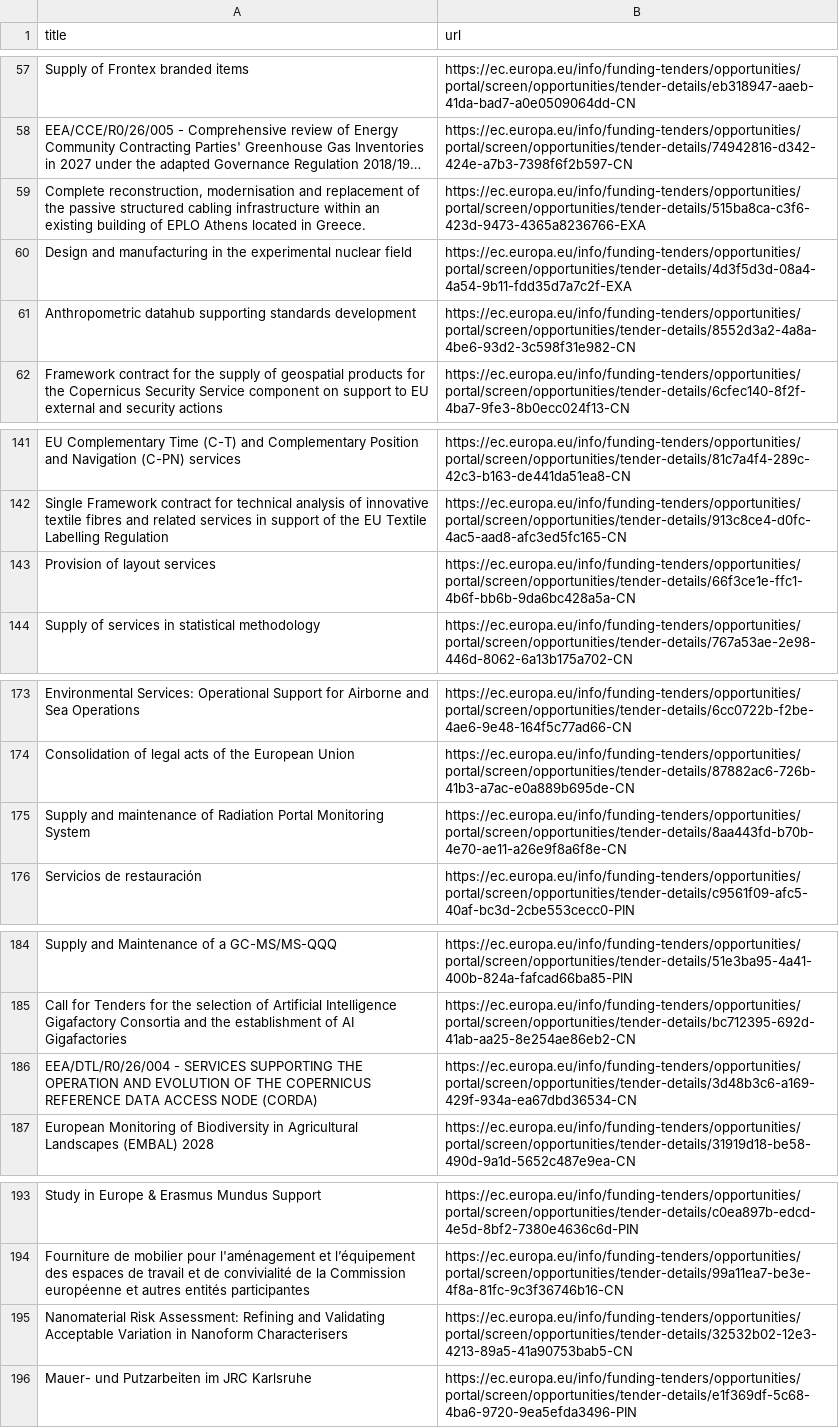
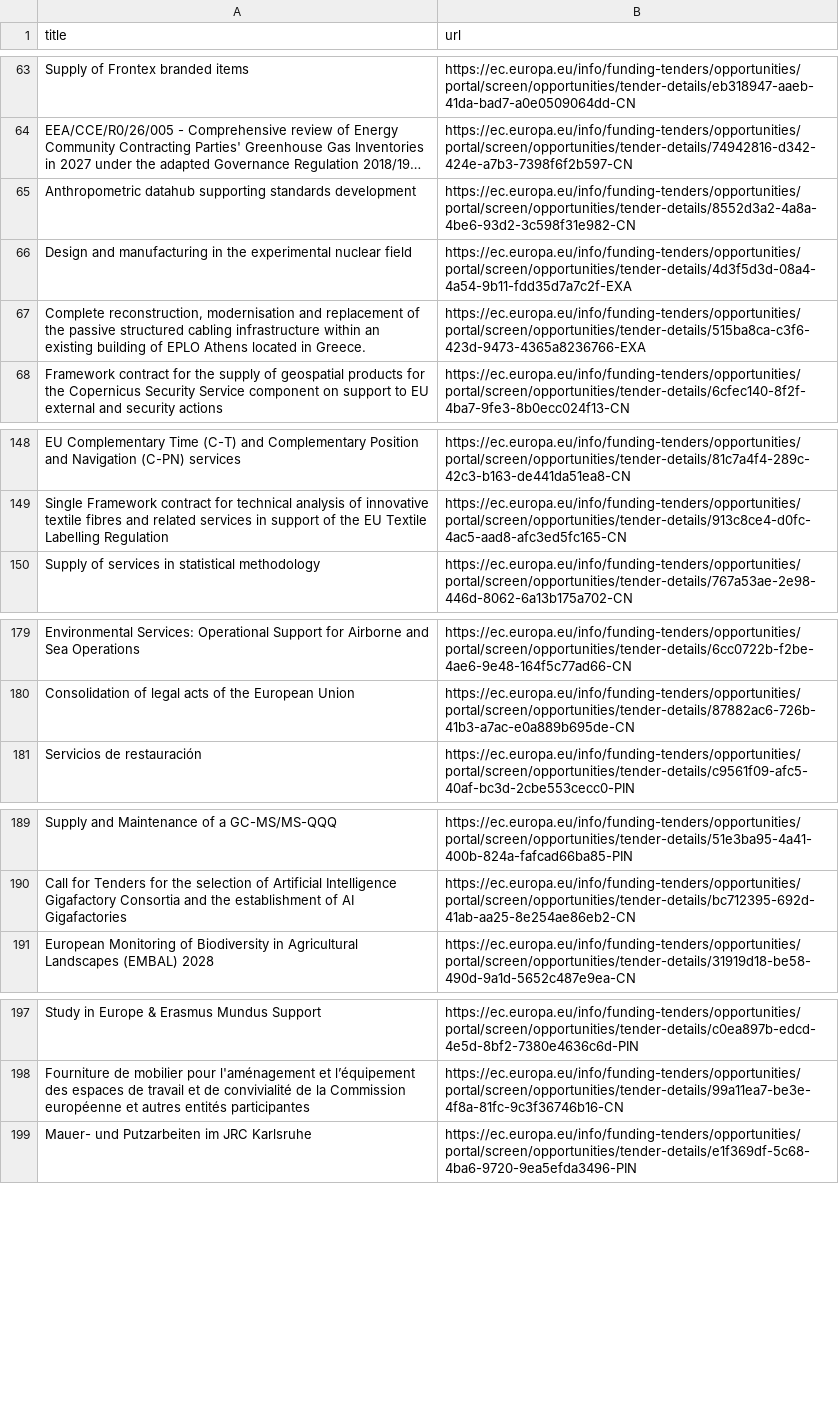
Before and after one commit to Lobal-coder/eufundsscraper, a CSV file: docs/tenders-list.csv, drawn as a sheet; only a part is shown, gaps mark what is left out; long unchanged cells end in …; removed rows and columns are numbered as before the commit, all else as after; the diff covers the shown part only; the diff names each change by its address in the sheet, - before the commit and + after, or states it on an @@ line.

```diff
--- a/docs/tenders-list.csv
+++ b/docs/tenders-list.csv
@@ row 61 moved to row 65: Anthropometric datahub supporting standa… @@
@@ row 60 moved to row 66: Design and manufacturing in the experime… @@
-row 143: Provision of layout services | https://ec.europa.eu/info/funding-tenders/opportunities/portal/screen/opportunities/tender-details/66f3ce1e-ffc1-4b6f-bb6b-9da6bc428a5a-CN
-row 175: Supply and maintenance of Radiation Portal Monitoring System | https://ec.europa.eu/info/funding-tenders/opportunities/portal/screen/opportunities/tender-details/8aa443fd-b70b-4e70-ae11-a26e9f8a6f8e-CN
-row 186: EEA/DTL/R0/26/004 - SERVICES SUPPORTING THE OPERATION AND EVOLUTION OF THE COPERNICUS REFERENCE DATA ACCESS NODE (CORDA) | https://ec.europa.eu/info/funding-tenders/opportunities/portal/screen/opportunities/tender-details/3d48b3c6-a169-429f-934a-ea67dbd36534-CN
-row 195: Nanomaterial Risk Assessment: Refining and Validating Acceptable Variation in Nanoform Characterisers | https://ec.europa.eu/info/funding-tenders/opportunities/portal/screen/opportunities/tender-details/32532b02-12e3-4213-89a5-41a90753bab5-CN
```
Also changed, not shown: 10 added rows, 8 removed rows and 17 moved rows elsewhere in this file, docs/tenders_enriched.csv, 5 other files.
